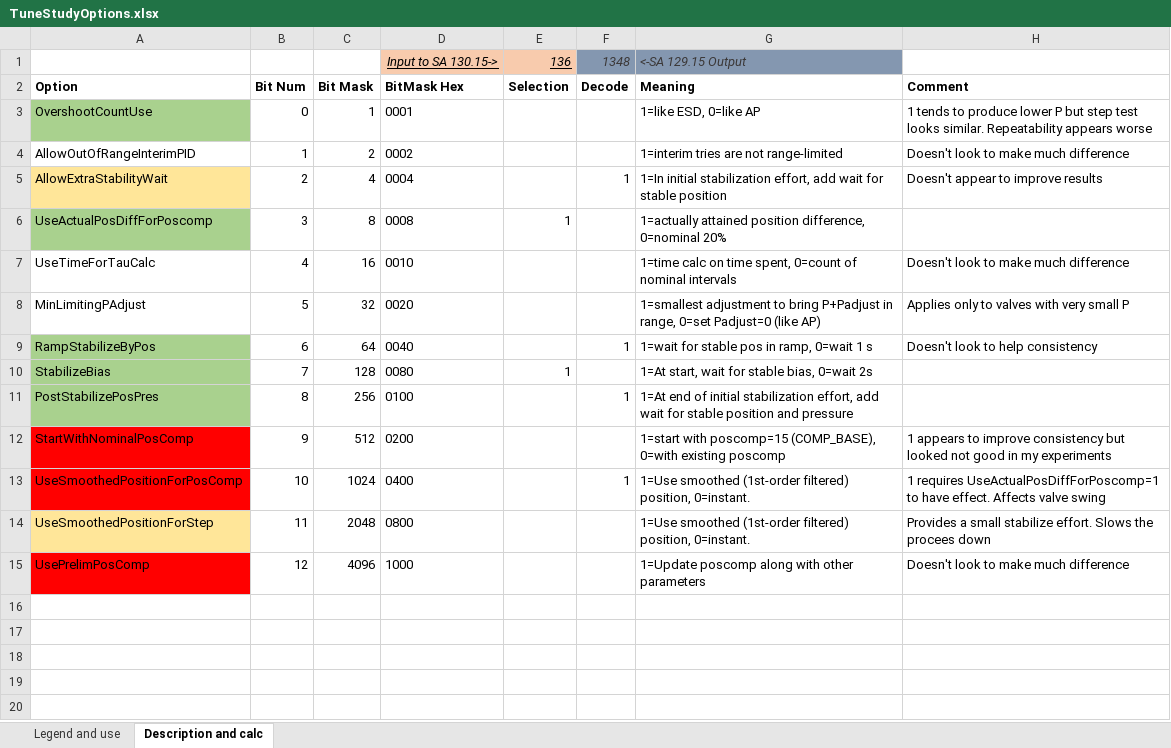
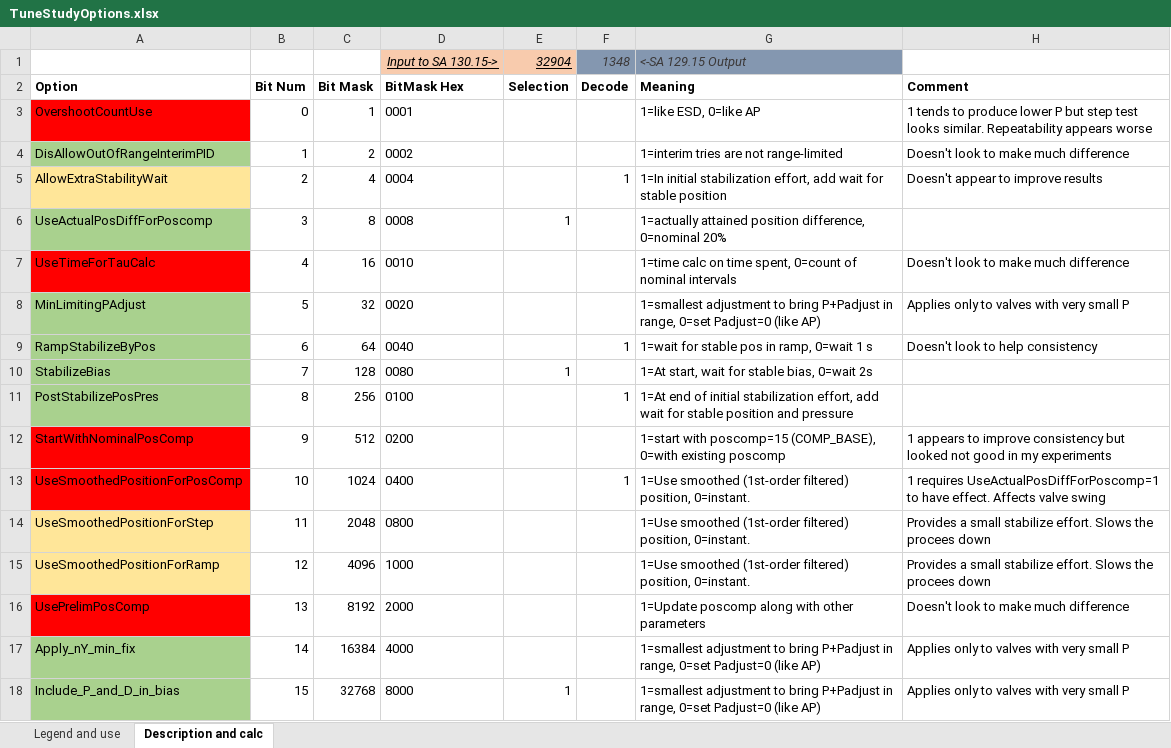
Before and after one commit to UditHaldiya/FW-SVI-FF-Release3, an Excel workbook: FIRMWARE/tasks/control/TuneStudyOptions.xlsx, sheet Description and calc, drawn as a sheet; values as stored, in another font and other column widths than the file's, no borders; addresses are those after the commit; the diff names each change by its address in the sheet, - before the commit and + after, or states it on an @@ line.

Commit message:
Made all intended deviations in autotune runtime-configurable and disabled by default. Command 129.15 reads, and factory command 130.15 writes any of the parameters. A calculator spreadsheet for bit options is provided/modified accordingly
git-tfs-id: [http://szvptemfou01:8080/tfs/DefaultCollection]$/FW SVI FF Releases/Release3/FIRMWARE;C94698

```diff
--- a/FIRMWARE/tasks/control/TuneStudyOptions.xlsx (sheet Description and calc)
+++ b/FIRMWARE/tasks/control/TuneStudyOptions.xlsx (sheet Description and calc)
-E1 (Selection): 136
+E1 (Selection): 32904
-A3 fill: #A9D18E
+A3 fill: #FF0000
-A4 (Option): AllowOutOfRangeInterimPID
+A4 (Option): DisAllowOutOfRangeInterimPID
-A4 fill: none
+A4 fill: #A9D18E
-A7 fill: none
+A7 fill: #FF0000
-A8 fill: none
+A8 fill: #A9D18E
+row 15: UseSmoothedPositionForRamp | 12 | 4096 | 1000 |  |  | 1=Use smoothed (1st-order filtered) position, 0=instant. | Provides a small stabilize effort. Slows the procees down
-B16 (Bit Num): 12
+B16 (Bit Num): 13
-C16 (Bit Mask): 4096
+C16 (Bit Mask): 8192
-D16 (BitMask Hex): 1000
+D16 (BitMask Hex): 2000
+row 17: Apply_nY_min_fix | 14 | 16384 | 4000 |  |  | 1=smallest adjustment to bring P+Padjust in range, 0=set Padjust=0 (like AP) | Applies only to valves with very small P
+row 18: Include_P_and_D_in_bias | 15 | 32768 | 8000 | 1 |  | 1=smallest adjustment to bring P+Padjust in range, 0=set Padjust=0 (like AP) | Applies only to valves with very small P
```
Also changed, not shown: sheet Legend and use, formulas that keep their value, 11 other files.
